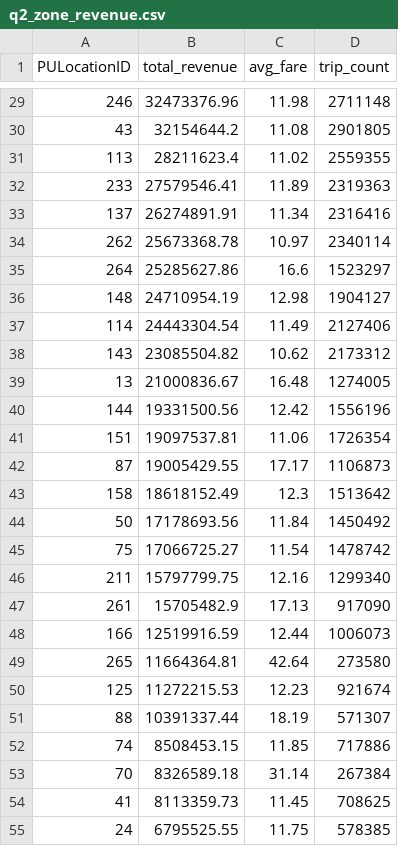
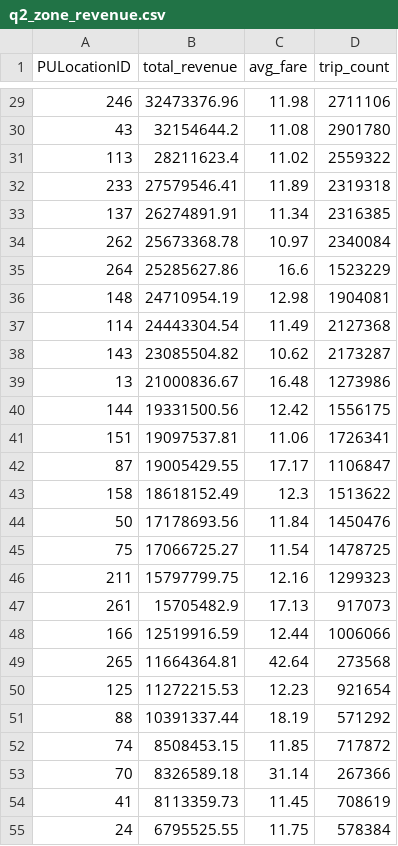
Before and after one commit to oomintrixx/cs675, a CSV file: results/q2_zone_revenue.csv, drawn as a sheet; only a part is shown, gaps mark what is left out; the diff covers the shown part only.

```diff
--- a/results/q2_zone_revenue.csv
+++ b/results/q2_zone_revenue.csv
@@ -29,27 +29,27 @@ PULocationID,total_revenue,avg_fare,trip_count
-246,32473376.96,11.98,2711148
-43,32154644.2,11.08,2901805
-113,28211623.4,11.02,2559355
-233,27579546.41,11.89,2319363
-137,26274891.91,11.34,2316416
-262,25673368.78,10.97,2340114
-264,25285627.86,16.6,1523297
-148,24710954.19,12.98,1904127
-114,24443304.54,11.49,2127406
-143,23085504.82,10.62,2173312
-13,21000836.67,16.48,1274005
-144,19331500.56,12.42,1556196
-151,19097537.81,11.06,1726354
-87,19005429.55,17.17,1106873
-158,18618152.49,12.3,1513642
-50,17178693.56,11.84,1450492
-75,17066725.27,11.54,1478742
-211,15797799.75,12.16,1299340
-261,15705482.9,17.13,917090
-166,12519916.59,12.44,1006073
-265,11664364.81,42.64,273580
-125,11272215.53,12.23,921674
-88,10391337.44,18.19,571307
-74,8508453.15,11.85,717886
-70,8326589.18,31.14,267384
-41,8113359.73,11.45,708625
-24,6795525.55,11.75,578385
+246,32473376.96,11.98,2711106
+43,32154644.2,11.08,2901780
+113,28211623.4,11.02,2559322
+233,27579546.41,11.89,2319318
+137,26274891.91,11.34,2316385
+262,25673368.78,10.97,2340084
+264,25285627.86,16.6,1523229
+148,24710954.19,12.98,1904081
+114,24443304.54,11.49,2127368
+143,23085504.82,10.62,2173287
+13,21000836.67,16.48,1273986
+144,19331500.56,12.42,1556175
+151,19097537.81,11.06,1726341
+87,19005429.55,17.17,1106847
+158,18618152.49,12.3,1513622
+50,17178693.56,11.84,1450476
+75,17066725.27,11.54,1478725
+211,15797799.75,12.16,1299323
+261,15705482.9,17.13,917073
+166,12519916.59,12.44,1006066
+265,11664364.81,42.64,273568
+125,11272215.53,12.23,921654
+88,10391337.44,18.19,571292
+74,8508453.15,11.85,717872
+70,8326589.18,31.14,267366
+41,8113359.73,11.45,708619
+24,6795525.55,11.75,578384
```
Also changed, not shown: 89 edited cells elsewhere in this file, results/q1_hourly_demand.csv, 6 other files.
